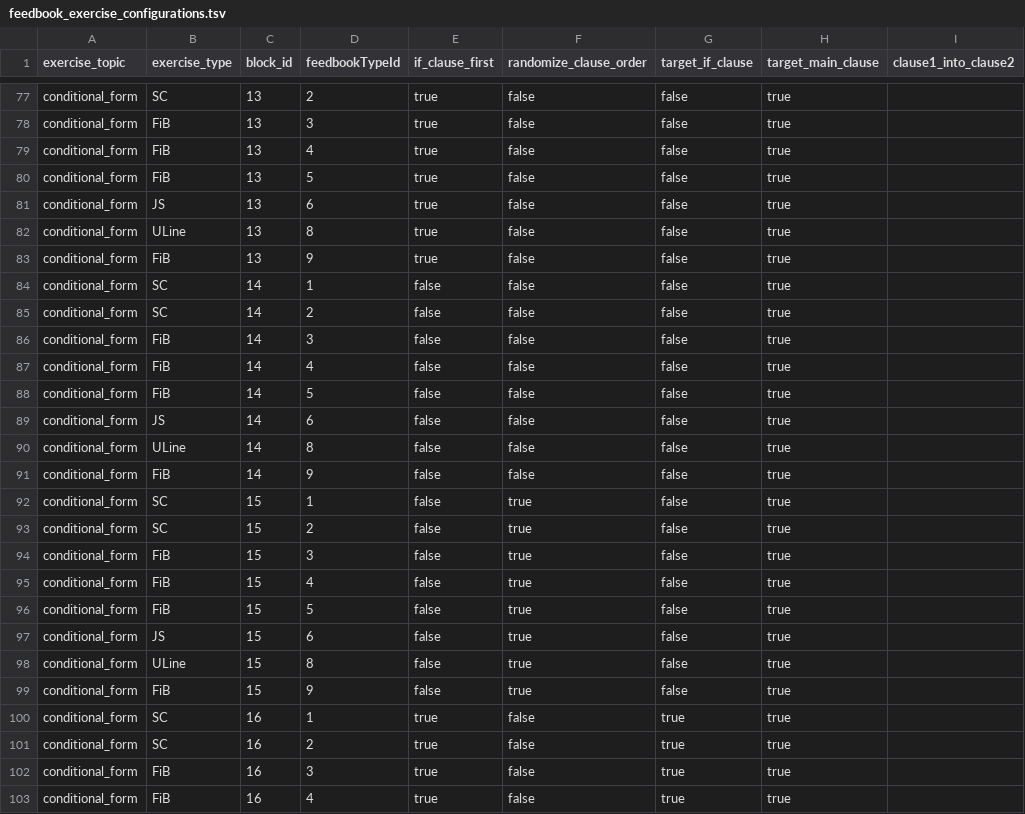
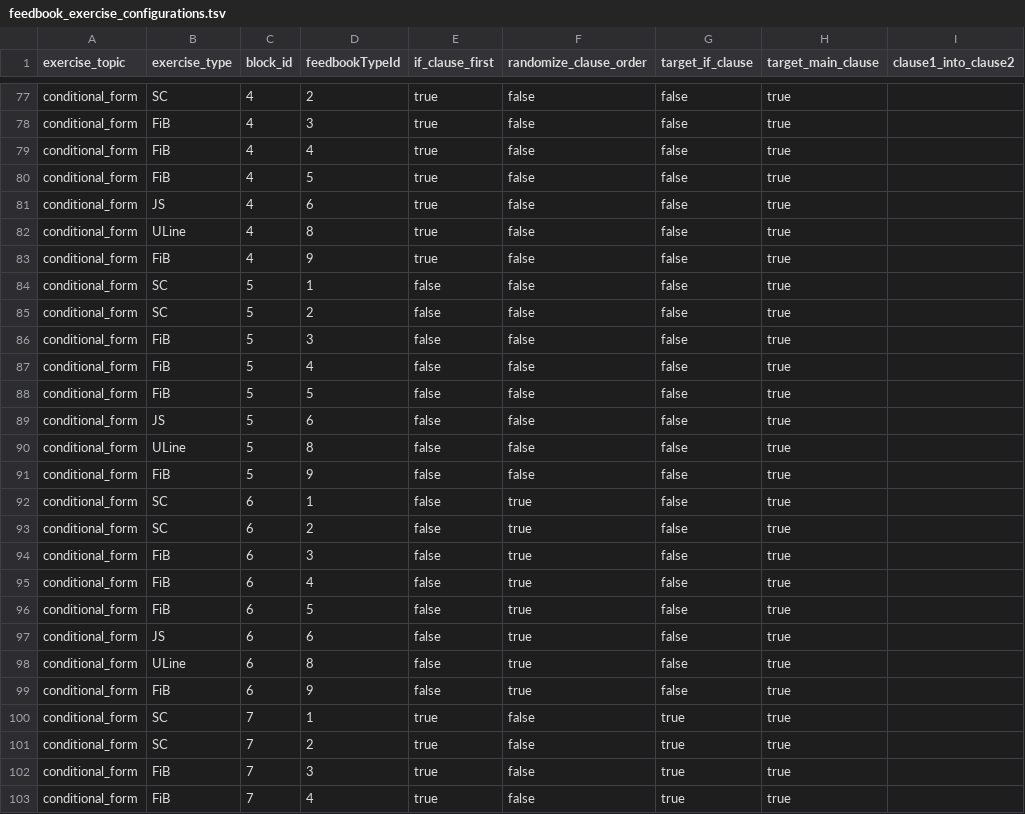
Before and after one commit to lingmod-tue/FLAIR, a TSV file: src/main/resources/com/flair/server/exerciseGeneration/exerciseManagement/resourceManagement/feedbook_exercise_configurations.tsv, drawn as a sheet; only a part is shown, gaps mark what is left out; the diff covers the shown part only; the diff names each change by its address in the sheet, - before the commit and + after, or states it on an @@ line.

```diff
--- a/src/main/resources/com/flair/server/exerciseGeneration/exerciseManagement/resourceManagement/feedbook_exercise_configurations.tsv
+++ b/src/main/resources/com/flair/server/exerciseGeneration/exerciseManagement/resourceManagement/feedbook_exercise_configurations.tsv
-C77:C83 (block_id): 13
+C77:C83 (block_id): 4
-C84:C91 (block_id): 14
+C84:C91 (block_id): 5
-C92:C99 (block_id): 15
+C92:C99 (block_id): 6
-C100:C103 (block_id): 16
+C100:C103 (block_id): 7
```
Also changed, not shown: 39 edited cells elsewhere in this file, 21 other files.
